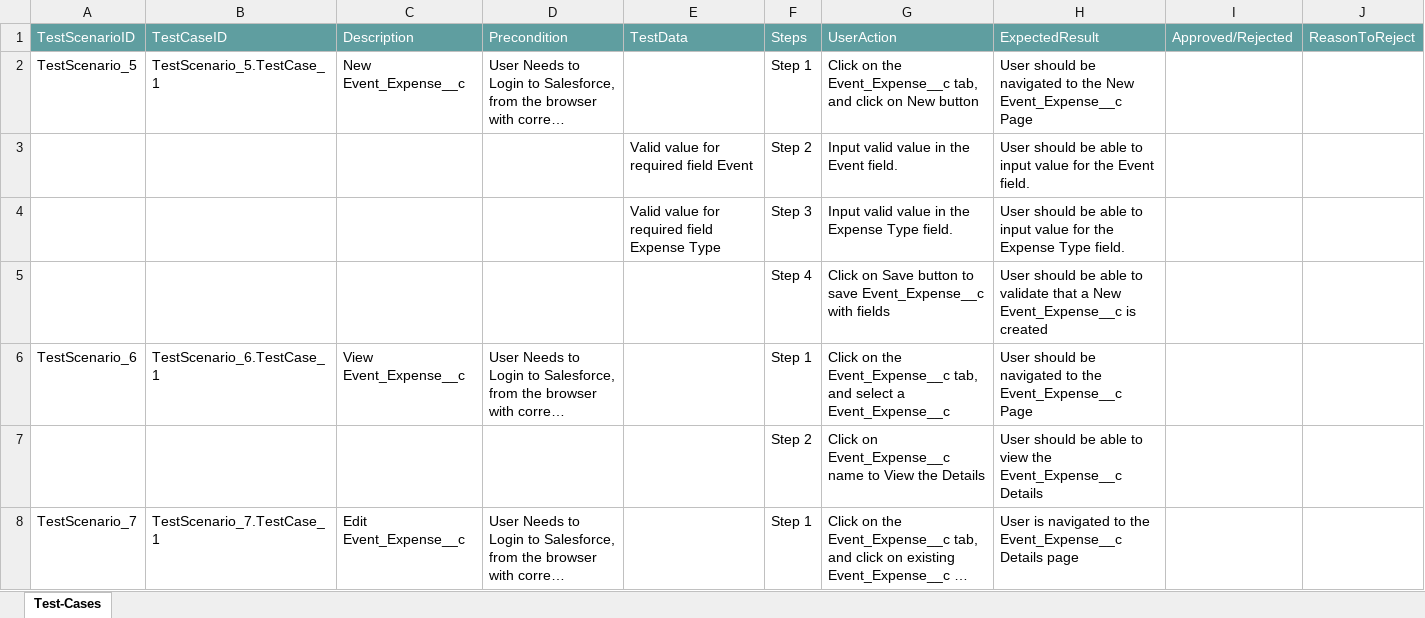
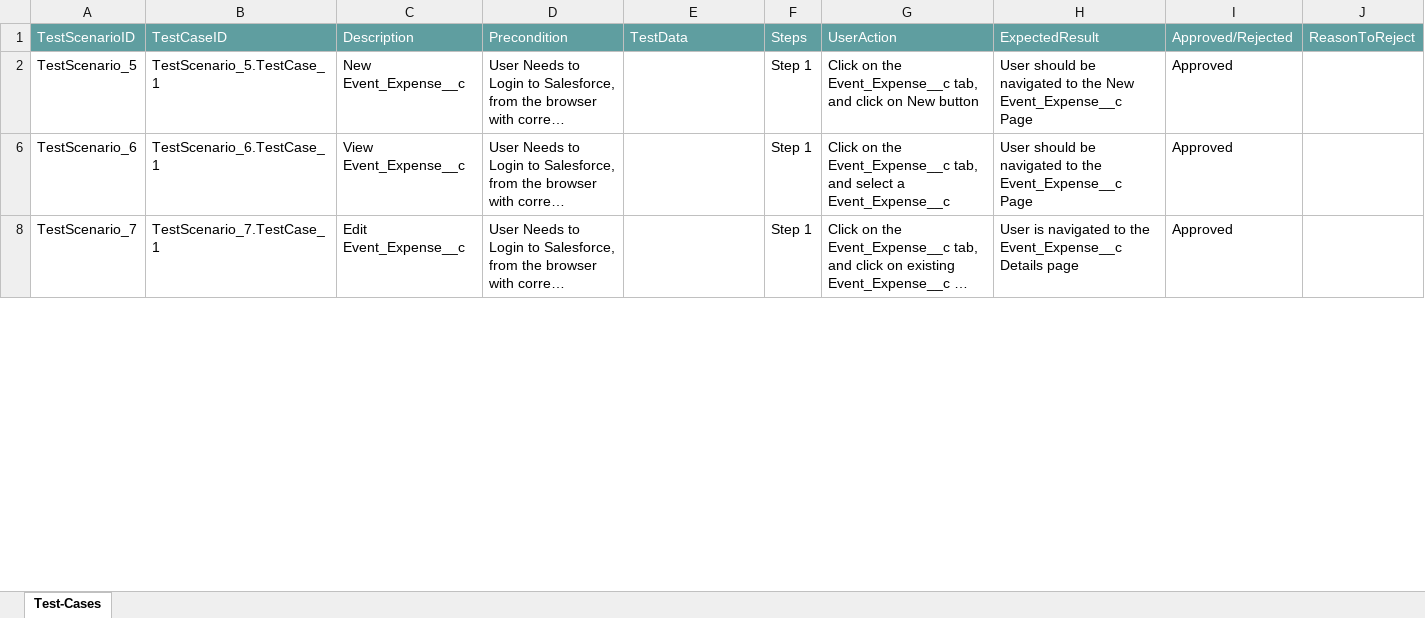
Before and after one commit to ShaikMohamedIrfan/Events, an Excel workbook: ET.xlsx, sheet Test-Cases, drawn as a sheet; only a part is shown; long unchanged cells end in …; values as stored, in another font and other column widths than the file's, no borders; table styles not drawn; the diff covers the shown part only; the diff names each change by its address in the sheet, - before the commit and + after, or states it on an @@ line.

Commit message:
Add files via upload

```diff
--- a/ET.xlsx (sheet Test-Cases)
+++ b/ET.xlsx (sheet Test-Cases)
-I2: (empty)
+I2: Approved
@@ row 3 hidden:  |  |  |  | Valid value for required field Event | Step 2 | Input valid value in the Event field. | User should be able to input value for the Event field. @@
@@ row 4 hidden:  |  |  |  | Valid value for required field Expense Type | Step 3 | Input valid value in the Expense Type field. | User should be able to input value for the Expense Type field. @@
@@ row 5 hidden:  |  |  |  |  | Step 4 | Click on Save button to save Event_Expense__c with fields | User should be able to validate that a New Event_Expense__c is created @@
-I6: (empty)
+I6: Approved
@@ row 7 hidden:  |  |  |  |  | Step 2 | Click on Event_Expense__c name to View the Details | User should be able to view the Event_Expense__c Details @@
-I8: (empty)
+I8: Approved
```
Also changed, not shown: 5 hidden or unhidden rows and 1 edited cell elsewhere in this sheet.
